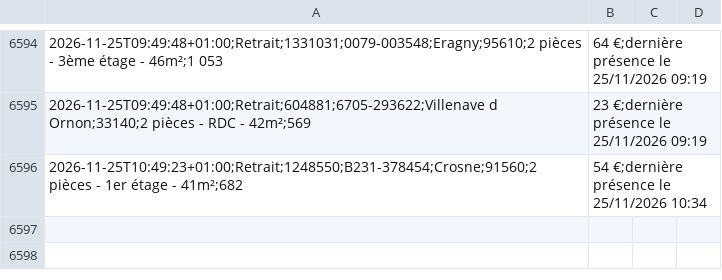
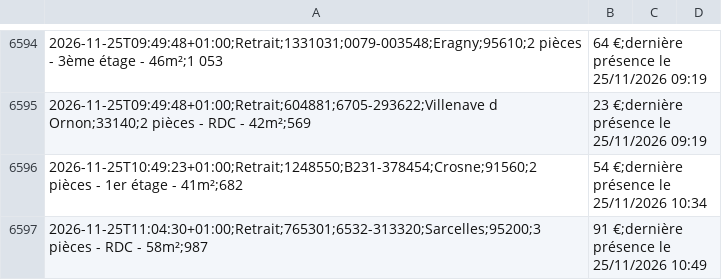
Before and after one commit to schermax-022/veille-logement, a CSV file: data/cdc/historique.csv, drawn as a sheet; only a part is shown, gaps mark what is left out.

```diff
--- a/data/cdc/historique.csv
+++ b/data/cdc/historique.csv
@@ -6596 +6596,2 @@
 2026-11-25T10:49:23+01:00;Retrait;1248550;B231-378454;Crosne;91560;2 pièces - 1er étage - 41m²;682,54 €;dernière présence le 25/11/2026 10:34
+2026-11-25T11:04:30+01:00;Retrait;765301;6532-313320;Sarcelles;95200;3 pièces - RDC - 58m²;987,91 €;dernière présence le 25/11/2026 10:49
```
Also changed, not shown: 15 other files.
